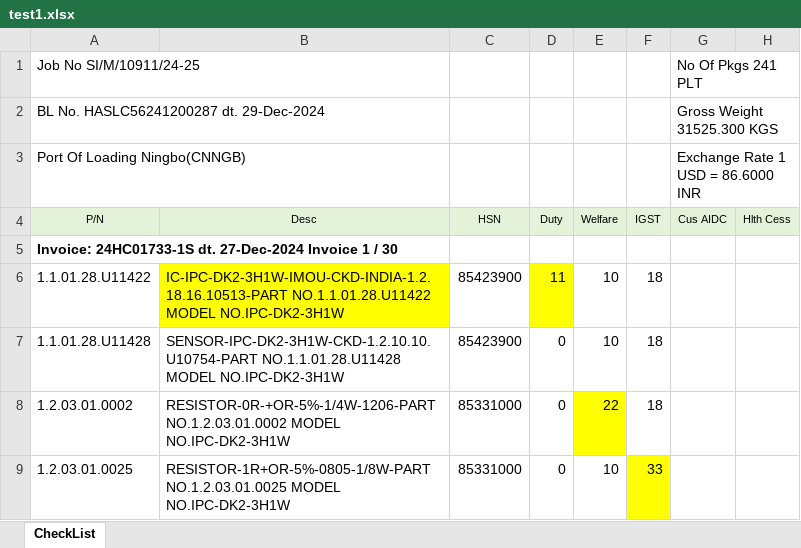
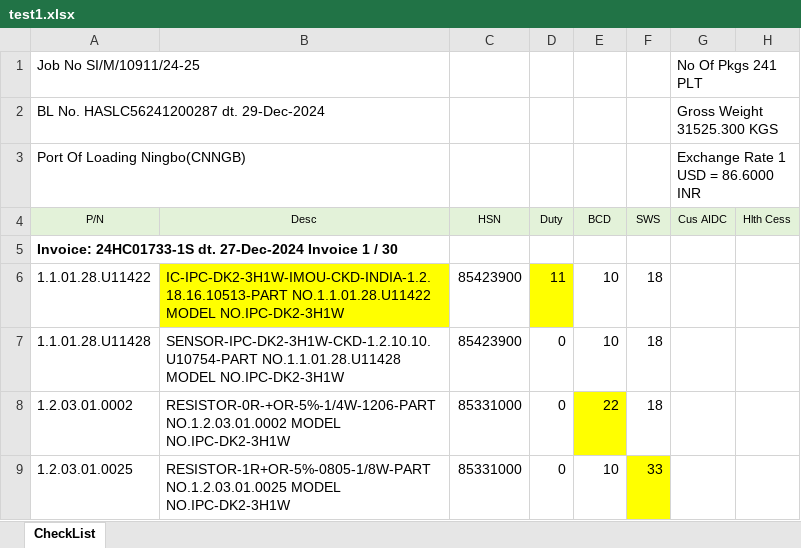
Before and after one commit to anlaganlag/checklist_invoice, an Excel workbook: input/test1.xlsx, sheet CheckList, drawn as a sheet; only a part is shown; values as stored, in another font and other column widths than the file's, no borders; conditional formats not drawn; the diff names each change by its address in the sheet, - before the commit and + after, or states it on an @@ line.

```diff
--- a/input/test1.xlsx (sheet CheckList)
+++ b/input/test1.xlsx (sheet CheckList)
-E4: Welfare
+E4: BCD
-F4: IGST
+F4: SWS
```
Also changed, not shown: input/processing_checklist.xlsx.
